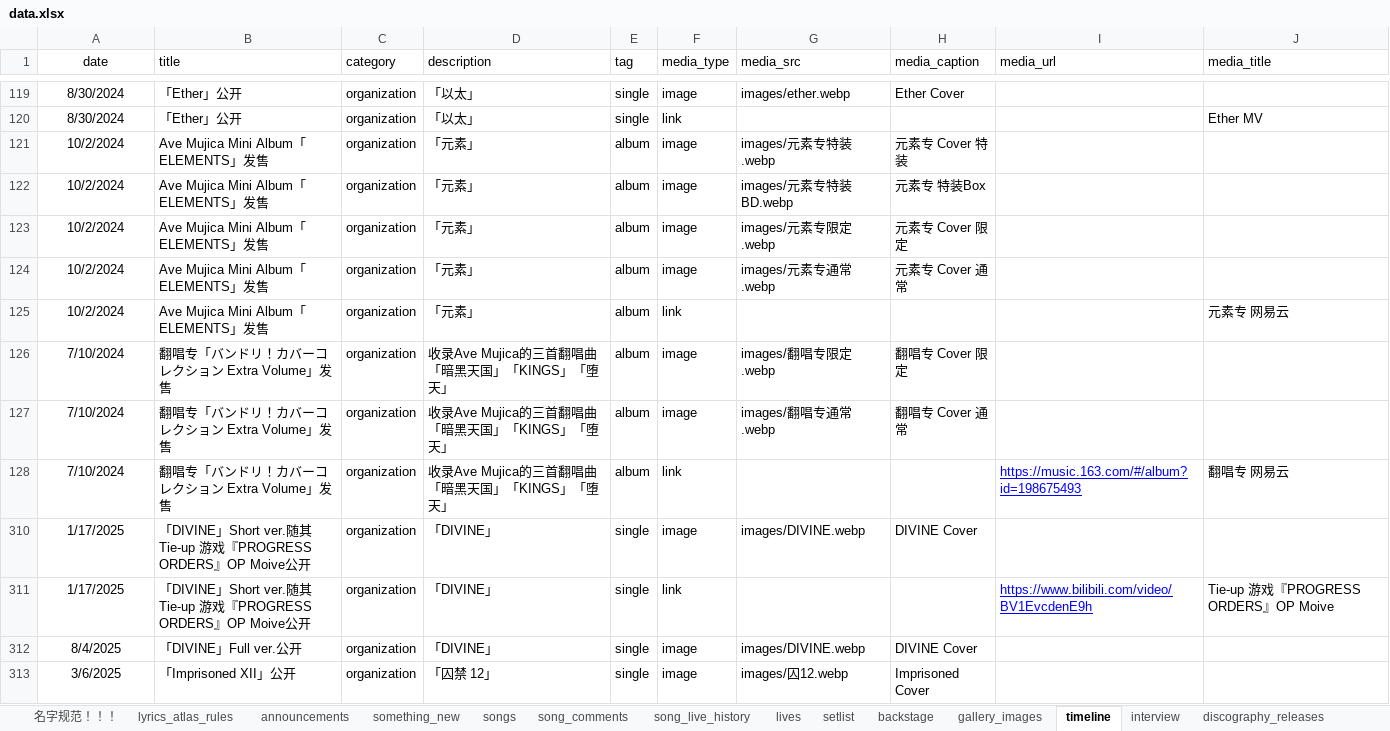
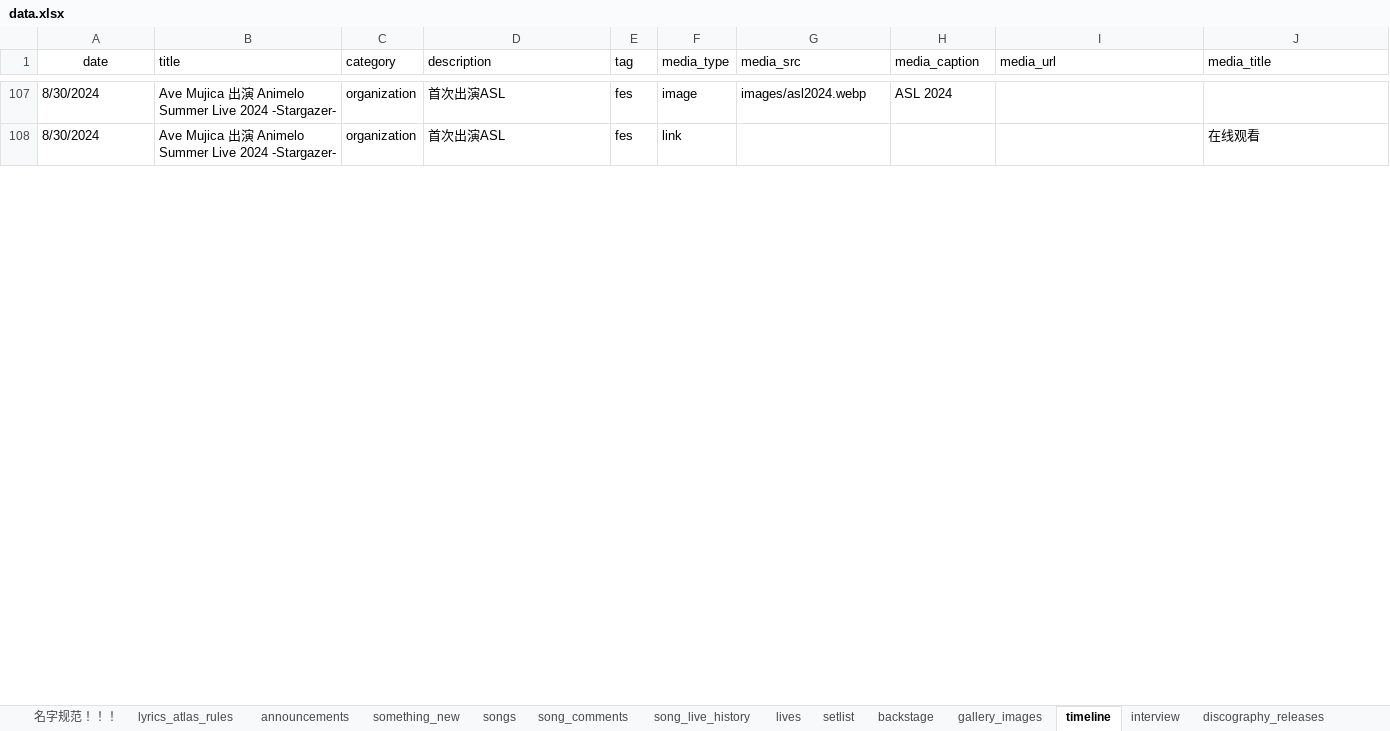
Before and after one commit to yuminle159/MujicaTimeLineWeb, an Excel workbook: _data/data.xlsx, sheet timeline, drawn as a sheet; only a part is shown, gaps mark what is left out; values as stored, in another font and other column widths than the file's, no borders; removed rows and columns are numbered as before the commit, all else as after; the diff covers the shown part only; the diff names each change by its address in the sheet, - before the commit and + after, or states it on an @@ line.

```diff
--- a/_data/data.xlsx (sheet timeline)
+++ b/_data/data.xlsx (sheet timeline)
-A107:A108 alignment: center
+A107:A108 alignment: left
-B107:B108 (title): 「Ether」公开
+B107:B108 (title): Ave Mujica 出演 Animelo Summer Live 2024 -Stargazer-
-D107:D108 (description): 「以太」
+D107:D108 (description): 首次出演ASL
-E107:E108 (tag): single
+E107:E108 (tag): fes
-G107 (media_src): images/ether.webp
+G107 (media_src): images/asl2024.webp
-H107 (media_caption): Ether Cover
+H107 (media_caption): ASL 2024
-J108 (media_title): Ether MV
+J108 (media_title): 在线观看
@@ row 121 hidden: 10/2/2024 | Ave Mujica Mini Album「ELEMENTS」发售 | organization | 「元素」 | album | image | images/元素专特装.webp | 元素专 Cover 特装 @@
@@ row 122 hidden: 10/2/2024 | Ave Mujica Mini Album「ELEMENTS」发售 | organization | 「元素」 | album | image | images/元素专特装BD.webp | 元素专 特装Box @@
@@ row 123 hidden: 10/2/2024 | Ave Mujica Mini Album「ELEMENTS」发售 | organization | 「元素」 | album | image | images/元素专限定.webp | 元素专 Cover 限定 @@
@@ row 124 hidden: 10/2/2024 | Ave Mujica Mini Album「ELEMENTS」发售 | organization | 「元素」 | album | image | images/元素专通常.webp | 元素专 Cover 通常 @@
@@ row 125 hidden: 10/2/2024 | Ave Mujica Mini Album「ELEMENTS」发售 | organization | 「元素」 | album | link |  |  |  | 元素专 网易云 @@
@@ row 126 hidden: 7/10/2024 | 翻唱专「バンドリ！カバーコレクション Extra Volume」发售 | organization | 收录Ave Mujica的三首翻唱曲「暗黑天国」「KINGS」「堕天」 | album | image | images/翻唱专限定.webp | 翻唱专 Cover 限定 @@
@@ row 127 hidden: 7/10/2024 | 翻唱专「バンドリ！カバーコレクション Extra Volume」发售 | organization | 收录Ave Mujica的三首翻唱曲「暗黑天国」「KINGS」「堕天」 | album | image | images/翻唱专通常.webp | 翻唱专 Cover 通常 @@
@@ row 128 hidden: 7/10/2024 | 翻唱专「バンドリ！カバーコレクション Extra Volume」发售 | organization | 收录Ave Mujica的三首翻唱曲「暗黑天国」「KINGS」「堕天」 | album | link |  |  | https://music.163.com/#/album?id=198675493 | 翻唱专 网易云 @@
-row 310: 1/17/2025 | 「DIVINE」Short ver.随其Tie-up 游戏『PROGRESS ORDERS』OP Moive公开 | organization | 「DIVINE」 | single | image | images/DIVINE.webp | DIVINE Cover
@@ row 311 hidden: 1/17/2025 | 「DIVINE」Short ver.随其Tie-up 游戏『PROGRESS ORDERS』OP Moive公开 | organization | 「DIVINE」 | single | link |  |  | https://www.bilibili.com/video/BV1EvcdenE9h | Tie-up 游戏『PROGRESS ORDERS』OP Moive @@
@@ row 312 hidden: 8/4/2025 | 「DIVINE」Full ver.公开 | organization | 「DIVINE」 | single | image | images/DIVINE.webp | DIVINE Cover @@
@@ row 313 hidden: 3/6/2025 | 「Imprisoned XII」公开 | organization | 「囚禁 12」 | single | image | images/囚12.webp | Imprisoned Cover @@
```
Also changed, not shown: 5 added rows and 60 hidden or unhidden rows elsewhere in this sheet, sheet lives, sheet interview, hidden cells, 13 other files.
